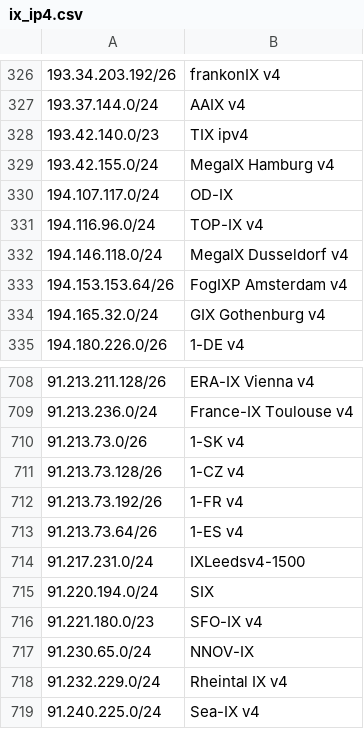
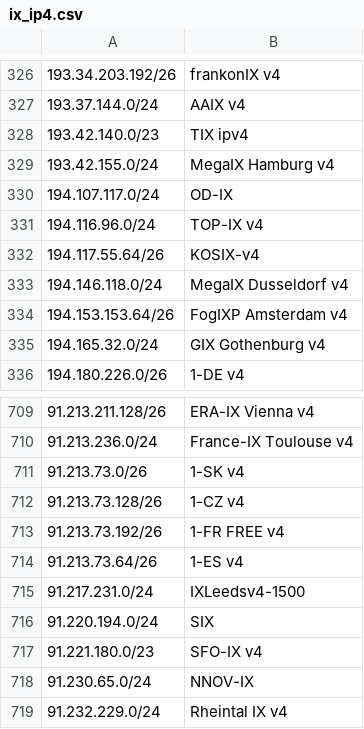
Before and after one commit to haensen/ix-networks, a CSV file: ix_ip4.csv, drawn as a sheet; only a part is shown, gaps mark what is left out; the shorter side is filled out with more unchanged rows; addresses are those after the commit; the diff names each change by its address in the sheet, - before the commit and + after, or states it on an @@ line.

```diff
--- a/ix_ip4.csv
+++ b/ix_ip4.csv
+row 332: 194.117.55.64/26 | KOSIX-v4
-B713: 1-FR v4
+B713: 1-FR FREE v4
```
Also changed, not shown: ix_ip6.csv.
